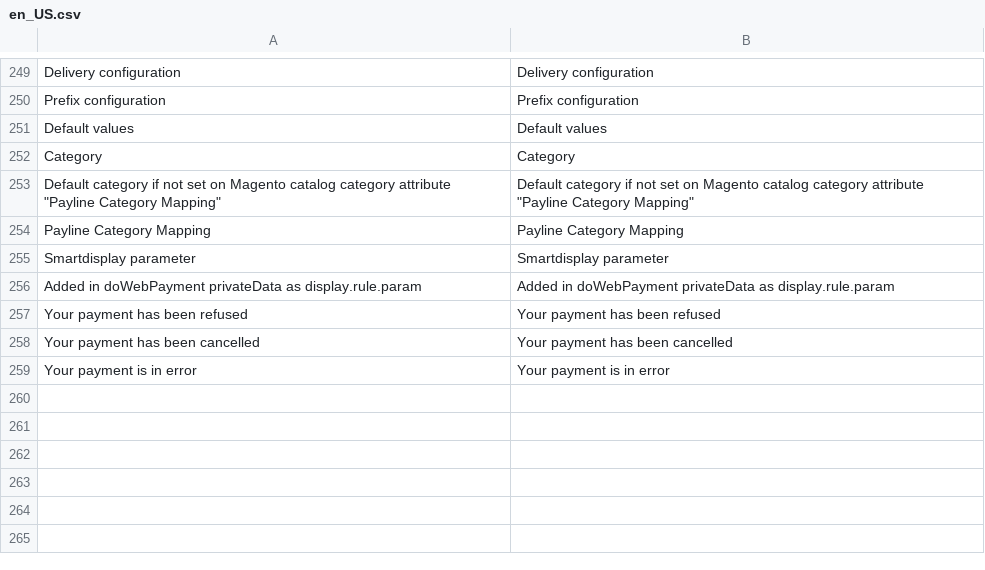
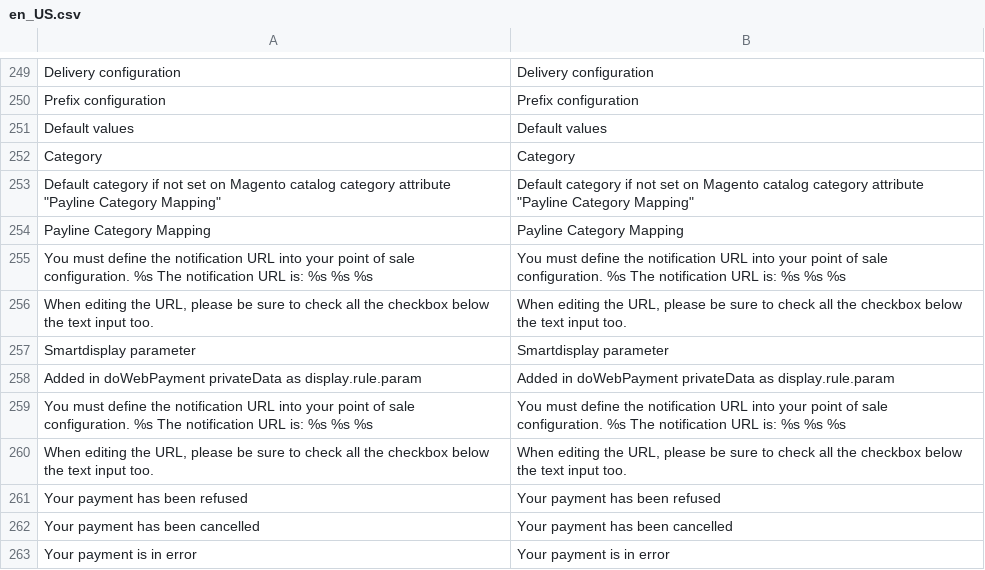
Before and after one commit to Monext/monext-magento2, a CSV file: i18n/en_US.csv, drawn as a sheet; only a part is shown, gaps mark what is left out; the diff names each change by its address in the sheet, - before the commit and + after, or states it on an @@ line.

```diff
--- a/i18n/en_US.csv
+++ b/i18n/en_US.csv
+row 255: You must define the notification URL into your point of sale configuration. %s The notification URL is: %s %s %s | You must define the notification URL into your point of sale configuration. %s The notification URL is: %s %s %s
+row 256: When editing the URL, please be sure to check all the checkbox below the text input too. | When editing the URL, please be sure to check all the checkbox below the text input too.
+row 259: You must define the notification URL into your point of sale configuration. %s The notification URL is: %s %s %s | You must define the notification URL into your point of sale configuration. %s The notification URL is: %s %s %s
+row 260: When editing the URL, please be sure to check all the checkbox below the text input too. | When editing the URL, please be sure to check all the checkbox below the text input too.
```
Also changed, not shown: i18n/fr_FR.csv, 4 other files.
